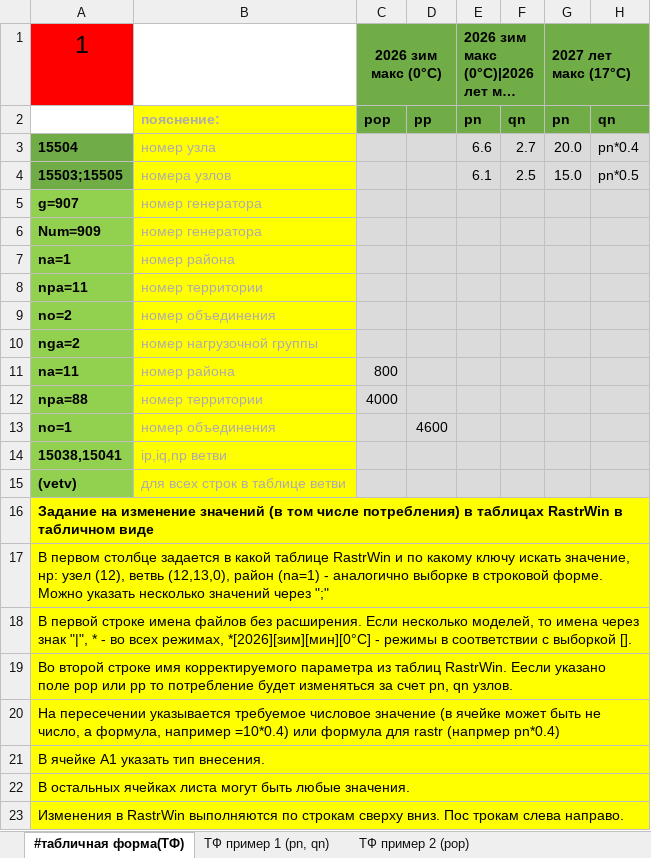
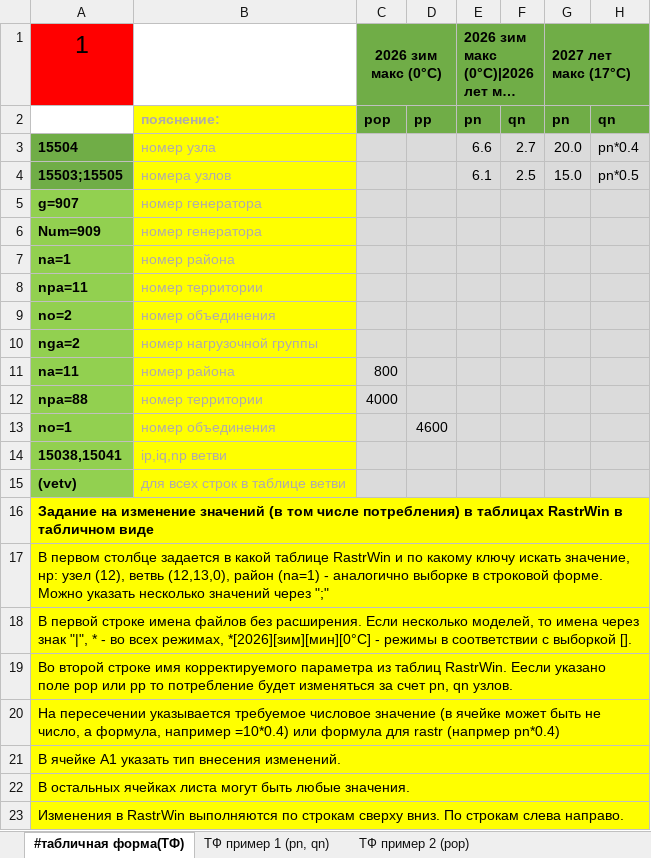
Before and after one commit to wia86/rastr_add, an Excel workbook: help/пример задания.xlsx, sheet #табличная форма(ТФ), drawn as a sheet; only a part is shown; long unchanged cells end in …; values as stored, in another font and other column widths than the file's, no borders; the diff names each change by its address in the sheet, - before the commit and + after, or states it on an @@ line.

```diff
--- a/help/пример задания.xlsx (sheet #табличная форма(ТФ))
+++ b/help/пример задания.xlsx (sheet #табличная форма(ТФ))
-A21 (1): В ячейке А1 указать тип внесения.
+A21 (1): В ячейке А1 указать тип внесения изменений.
-A23 (1): …сверху вниз. Пос трокам слева направо.
+A23 (1): …сверху вниз. По строкам слева направо.
```
Also changed, not shown: sheet импорт таблиц(ИТ), sheet строковая форма(СФ), sheet импорт из моделей(ИМ), other sheet tabs, help/add fields rg2.xlsx, 34 other files.
